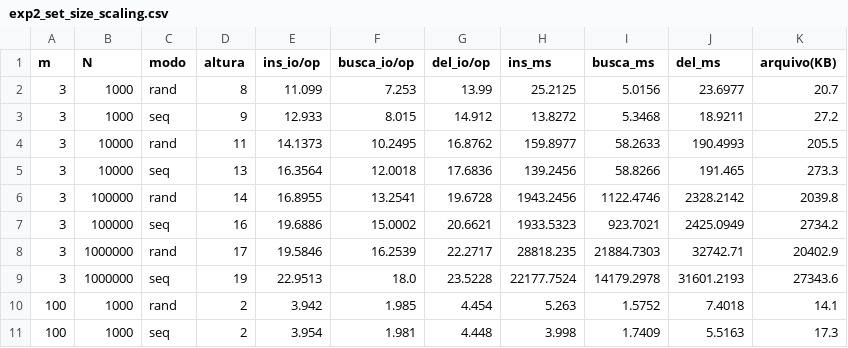
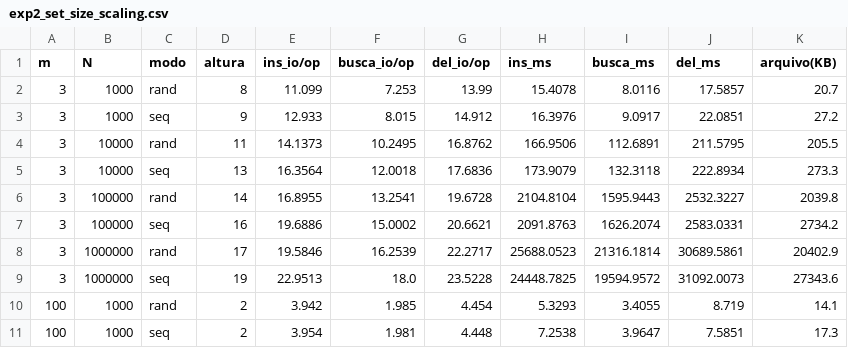
Before and after one commit to cassiotakarada/btree, a CSV file: tables/exp2_set_size_scaling.csv, drawn as a sheet; only a part is shown; the diff covers the shown part only.

```diff
--- a/tables/exp2_set_size_scaling.csv
+++ b/tables/exp2_set_size_scaling.csv
@@ -1,11 +1,11 @@
 m,N,modo,altura,ins_io/op,busca_io/op,del_io/op,ins_ms,busca_ms,del_ms,arquivo(KB)
-3,1000,rand,8,11.099,7.253,13.99,25.2125,5.0156,23.6977,20.7
-3,1000,seq,9,12.933,8.015,14.912,13.8272,5.3468,18.9211,27.2
-3,10000,rand,11,14.1373,10.2495,16.8762,159.8977,58.2633,190.4993,205.5
-3,10000,seq,13,16.3564,12.0018,17.6836,139.2456,58.8266,191.465,273.3
-3,100000,rand,14,16.8955,13.2541,19.6728,1943.2456,1122.4746,2328.2142,2039.8
-3,100000,seq,16,19.6886,15.0002,20.6621,1933.5323,923.7021,2425.0949,2734.2
-3,1000000,rand,17,19.5846,16.2539,22.2717,28818.235,21884.7303,32742.71,20402.9
-3,1000000,seq,19,22.9513,18.0,23.5228,22177.7524,14179.2978,31601.2193,27343.6
-100,1000,rand,2,3.942,1.985,4.454,5.263,1.5752,7.4018,14.1
-100,1000,seq,2,3.954,1.981,4.448,3.998,1.7409,5.5163,17.3
+3,1000,rand,8,11.099,7.253,13.99,15.4078,8.0116,17.5857,20.7
+3,1000,seq,9,12.933,8.015,14.912,16.3976,9.0917,22.0851,27.2
+3,10000,rand,11,14.1373,10.2495,16.8762,166.9506,112.6891,211.5795,205.5
+3,10000,seq,13,16.3564,12.0018,17.6836,173.9079,132.3118,222.8934,273.3
+3,100000,rand,14,16.8955,13.2541,19.6728,2104.8104,1595.9443,2532.3227,2039.8
+3,100000,seq,16,19.6886,15.0002,20.6621,2091.8763,1626.2074,2583.0331,2734.2
+3,1000000,rand,17,19.5846,16.2539,22.2717,25688.0523,21316.1814,30689.5861,20402.9
+3,1000000,seq,19,22.9513,18.0,23.5228,24448.7825,19594.9572,31092.0073,27343.6
+100,1000,rand,2,3.942,1.985,4.454,5.3293,3.4055,8.719,14.1
+100,1000,seq,2,3.954,1.981,4.448,7.2538,3.9647,7.5851,17.3
```
Also changed, not shown: 42 edited cells elsewhere in this file, results_order_m_impact/data.csv, results_set_size_scaling/data.csv, 13 other files.
